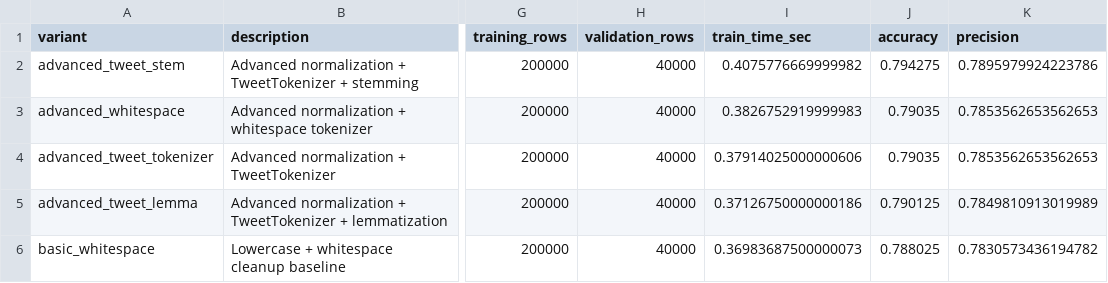
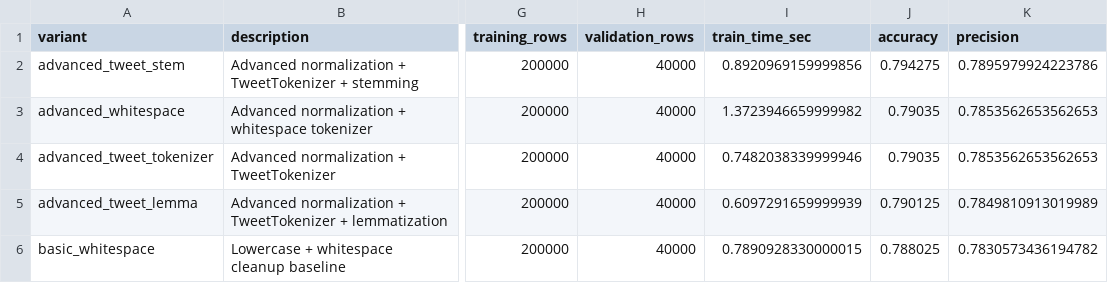
Before and after one commit to mcisaura/DA2-twitter-sentiment-analysis, a CSV file: outputs/preprocessing_ablation_results.csv, drawn as a sheet; only a part is shown, gaps mark what is left out; the diff names each change by its address in the sheet, - before the commit and + after, or states it on an @@ line.

```diff
--- a/outputs/preprocessing_ablation_results.csv
+++ b/outputs/preprocessing_ablation_results.csv
-I2 (train_time_sec): 0.4075776669999982
+I2 (train_time_sec): 0.8920969159999856
-I3 (train_time_sec): 0.3826752919999983
+I3 (train_time_sec): 1.3723946659999982
-I4 (train_time_sec): 0.37914025000000606
+I4 (train_time_sec): 0.7482038339999946
-I5 (train_time_sec): 0.37126750000000186
+I5 (train_time_sec): 0.6097291659999939
-I6 (train_time_sec): 0.36983687500000073
+I6 (train_time_sec): 0.7890928330000015
```
Also changed, not shown: outputs/best_config_summary.csv, outputs/comparison_results.csv, 24 other files.
